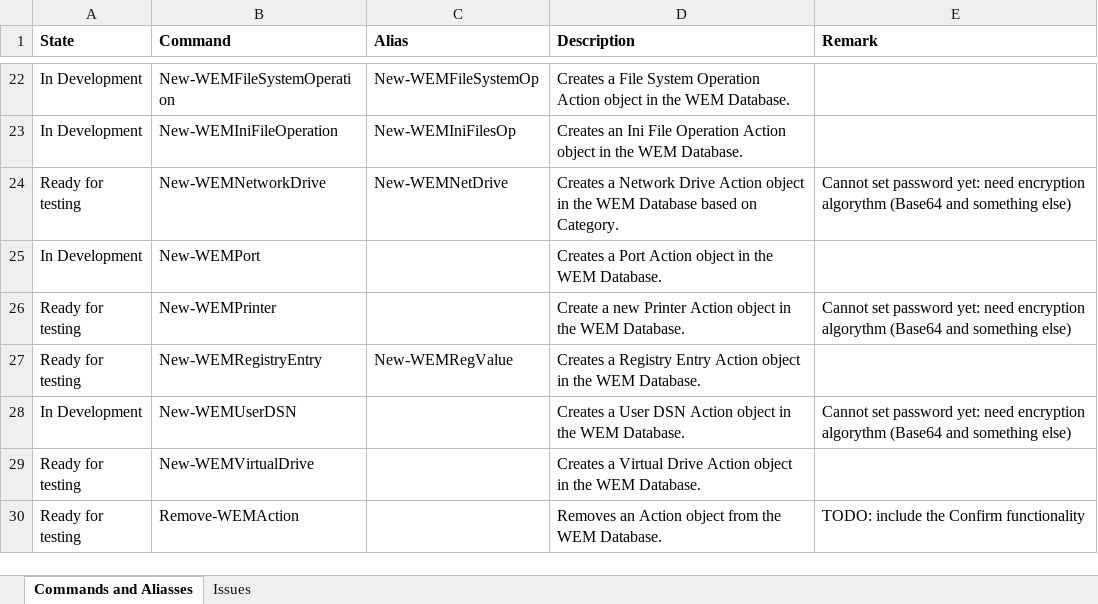
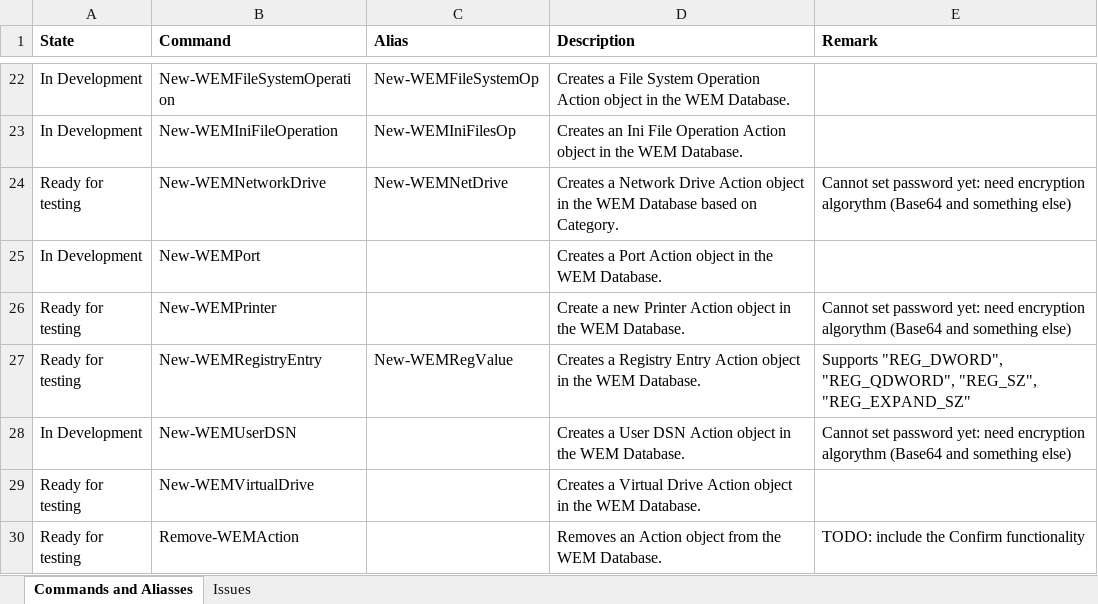
Before and after one commit to msfreaks/Citrix.WEMSDK, an Excel workbook: Citrix.WEMSDK.xlsx, sheet Commands and Aliasses, drawn as a sheet; only a part is shown, gaps mark what is left out; values as stored, in another font and other column widths than the file's, no borders; the diff names each change by its address in the sheet, - before the commit and + after, or states it on an @@ line.

```diff
--- a/Citrix.WEMSDK.xlsx (sheet Commands and Aliasses)
+++ b/Citrix.WEMSDK.xlsx (sheet Commands and Aliasses)
-E27 (Remark): (empty)
+E27 (Remark): Supports "REG_DWORD", "REG_QDWORD", "REG_SZ", "REG_EXPAND_SZ"
```
Also changed, not shown: 1 other file.
